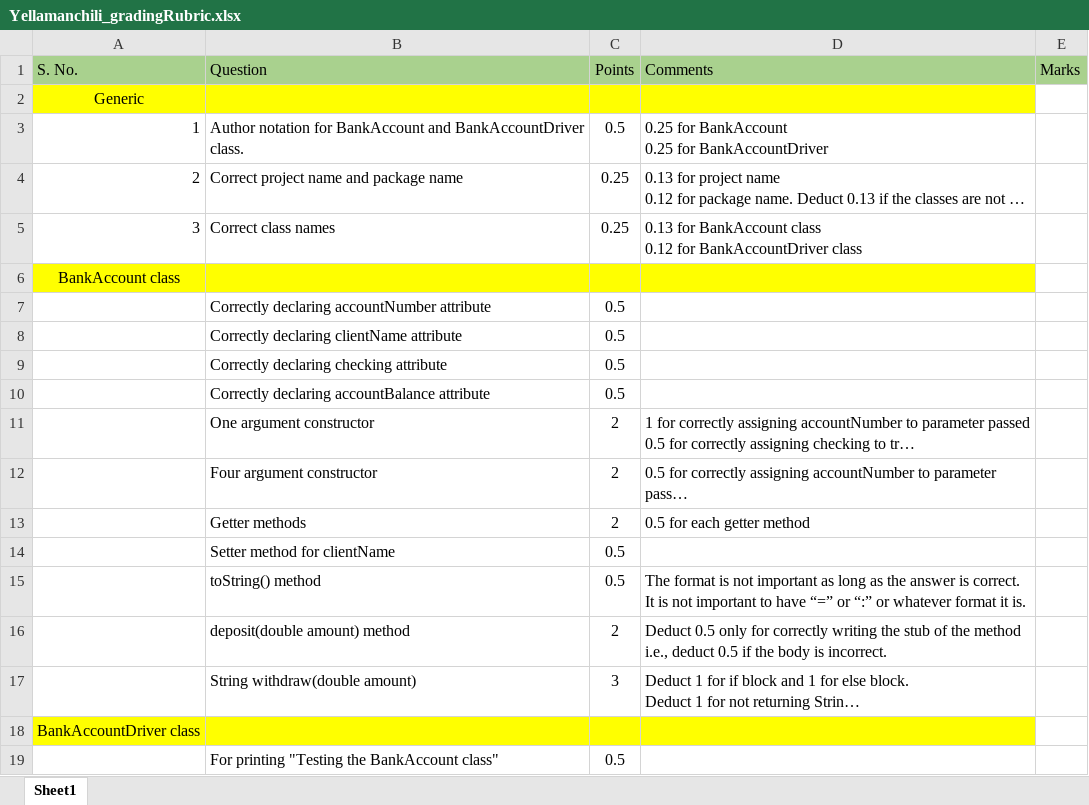
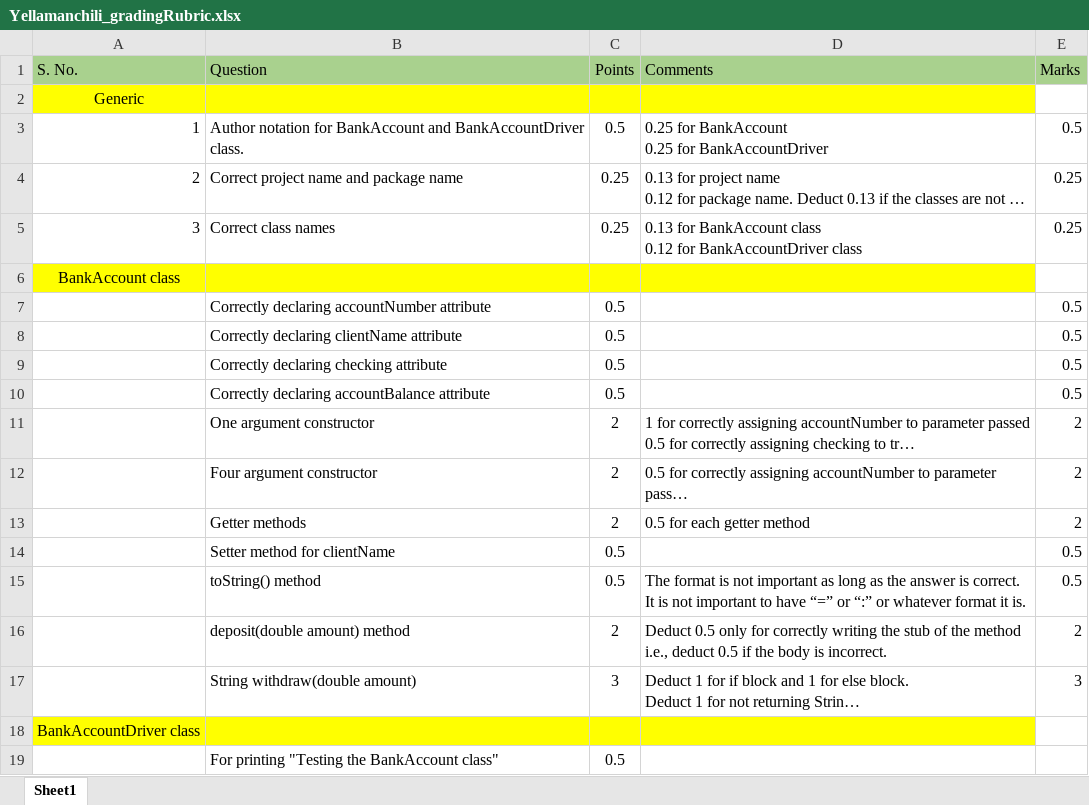
Before and after one commit to vennela-cheekoti/Labexam1, an Excel workbook: Yellamanchili_gradingRubric.xlsx, sheet Sheet1, drawn as a sheet; only a part is shown; long unchanged cells end in …; values as stored, in another font and other column widths than the file's, no borders; table styles not drawn; the diff names each change by its address in the sheet, - before the commit and + after, or states it on an @@ line.

Commit message:
yellamanchili file added

```diff
--- a/Yellamanchili_gradingRubric.xlsx (sheet Sheet1)
+++ b/Yellamanchili_gradingRubric.xlsx (sheet Sheet1)
-E3 (Marks): (empty)
+E3 (Marks): 0.5
-E4:E5 (Marks): (empty)
+E4:E5 (Marks): 0.25
-E7:E10 (Marks): (empty)
+E7:E10 (Marks): 0.5
-E11:E13 (Marks): (empty)
+E11:E13 (Marks): 2
-E14:E15 (Marks): (empty)
+E14:E15 (Marks): 0.5
-E16 (Marks): (empty)
+E16 (Marks): 2
-E17 (Marks): (empty)
+E17 (Marks): 3
```
